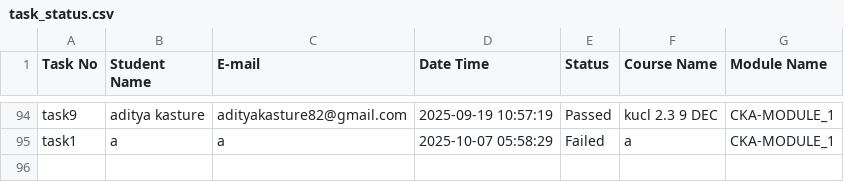
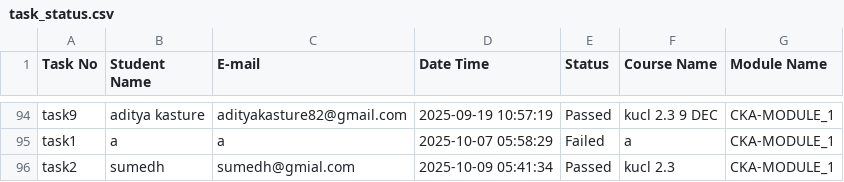
Before and after one commit to Unnati-TD/task-submission-records, a CSV file: task_status.csv, drawn as a sheet; only a part is shown, gaps mark what is left out; the diff names each change by its address in the sheet, - before the commit and + after, or states it on an @@ line.

Commit message:
Task task2 completed by sumedh on 2025-10-09 05:41:34

```diff
--- a/task_status.csv
+++ b/task_status.csv
+row 96: task2 | sumedh | sumedh@gmial.com | 2025-10-09 05:41:34 | Passed | kucl 2.3 | CKA-MODULE_1
```
